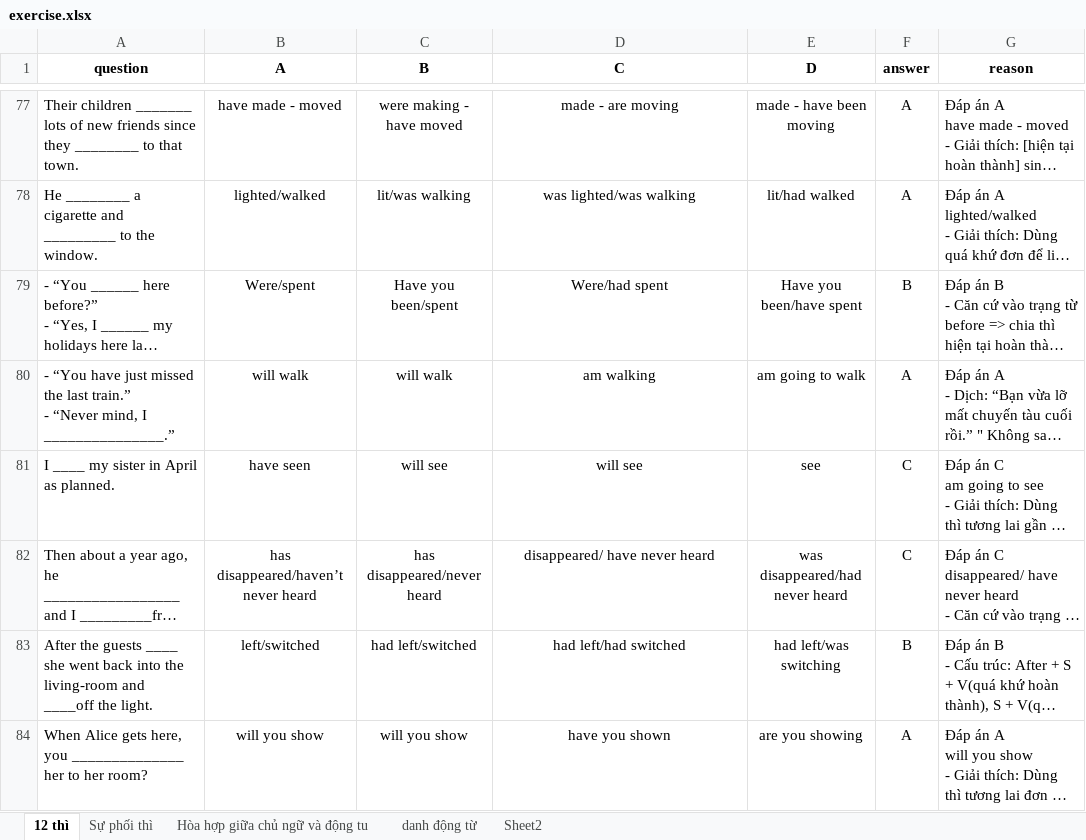
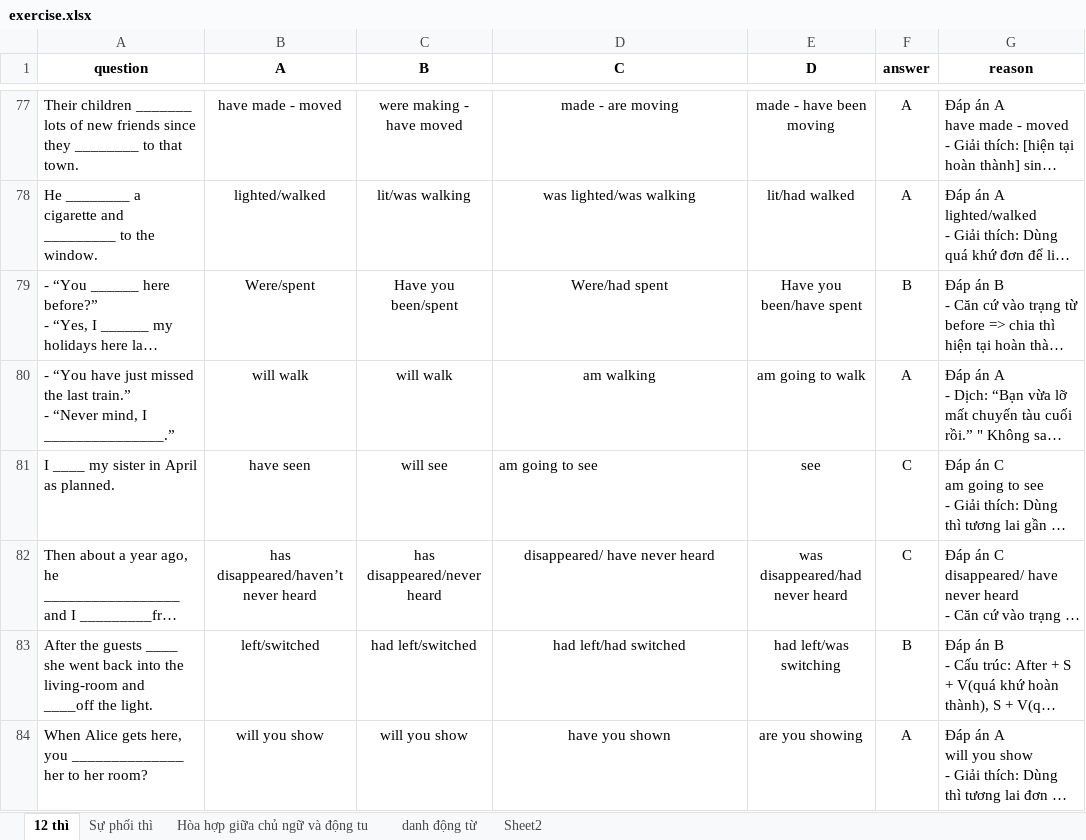
Before and after one commit to NamNV2496/english, an Excel workbook: file/exercise.xlsx, sheet 12 thì, drawn as a sheet; only a part is shown, gaps mark what is left out; long unchanged cells end in …; values as stored, in another font and other column widths than the file's, no borders; the diff names each change by its address in the sheet, - before the commit and + after, or states it on an @@ line.

```diff
--- a/file/exercise.xlsx (sheet 12 thì)
+++ b/file/exercise.xlsx (sheet 12 thì)
-D81 (C): will see
+D81 (C): am going to see
-D81 alignment: center
+D81 alignment: left
```
Also changed, not shown: file/idioms.xlsx, 17 other files.
